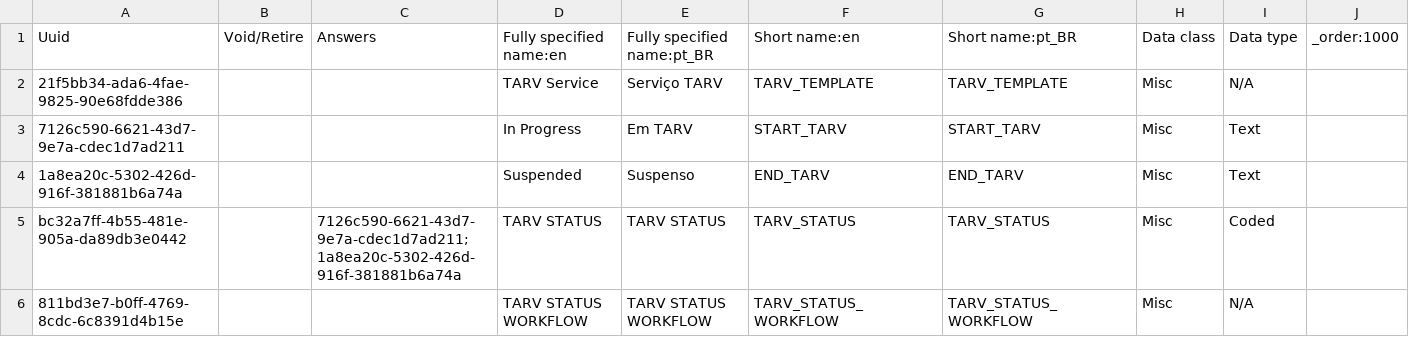
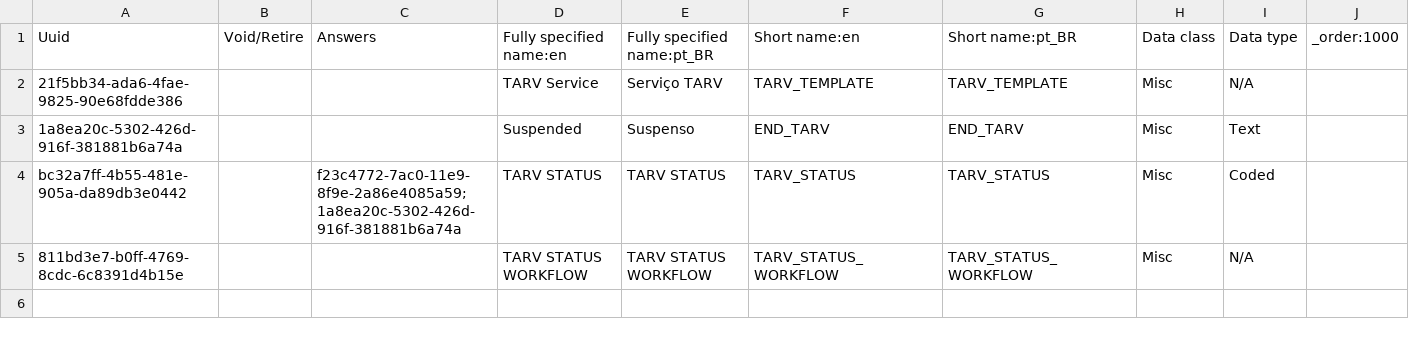
Before and after one commit to esaude/sesp-bahmni-metadata, a CSV file: configuration/concepts/tarv_program_concepts.csv, drawn as a sheet.

Commit message:
MPOC 343 reuse In Progress status

```diff
--- a/configuration/concepts/tarv_program_concepts.csv
+++ b/configuration/concepts/tarv_program_concepts.csv
@@ -2,5 +2,4 @@ Uuid,Void/Retire,Answers,Fully specified name:en,Fully specified name:pt_BR,Shor
 21f5bb34-ada6-4fae-9825-90e68fdde386,,,TARV Service,Serviço TARV,TARV_TEMPLATE,TARV_TEMPLATE,Misc,N/A,
-7126c590-6621-43d7-9e7a-cdec1d7ad211,,,In Progress,Em TARV,START_TARV,START_TARV,Misc,Text,
 1a8ea20c-5302-426d-916f-381881b6a74a,,,Suspended,Suspenso,END_TARV,END_TARV,Misc,Text,
-bc32a7ff-4b55-481e-905a-da89db3e0442,,7126c590-6621-43d7-9e7a-cdec1d7ad211;1a8ea20c-5302-426d-916f-381881b6a74a,TARV STATUS,TARV STATUS,TARV_STATUS,TARV_STATUS,Misc,Coded,
+bc32a7ff-4b55-481e-905a-da89db3e0442,,f23c4772-7ac0-11e9-8f9e-2a86e4085a59;1a8ea20c-5302-426d-916f-381881b6a74a,TARV STATUS,TARV STATUS,TARV_STATUS,TARV_STATUS,Misc,Coded,
 811bd3e7-b0ff-4769-8cdc-6c8391d4b15e,,,TARV STATUS WORKFLOW,TARV STATUS WORKFLOW,TARV_STATUS_WORKFLOW,TARV_STATUS_WORKFLOW,Misc,N/A,
```
Also changed, not shown: configuration/programworkflows/tarv_program_workflow_states.csv.
